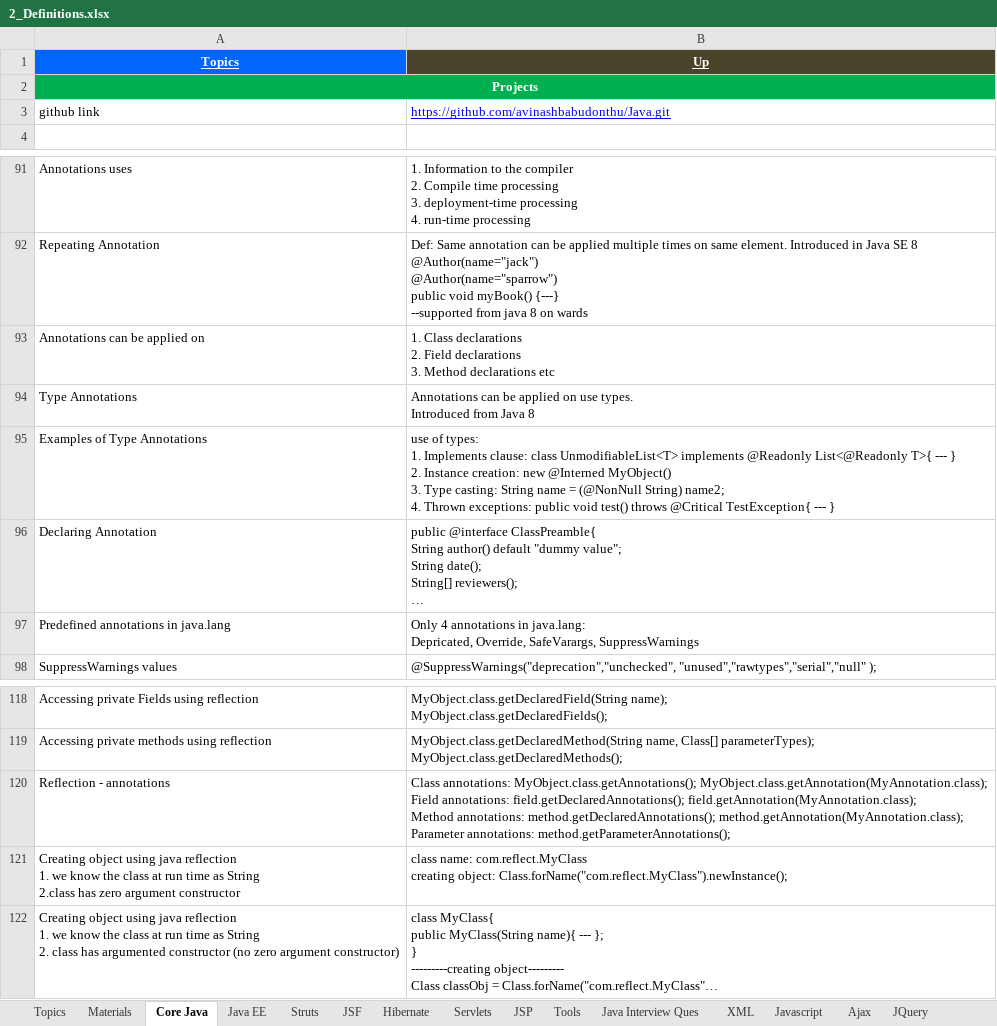
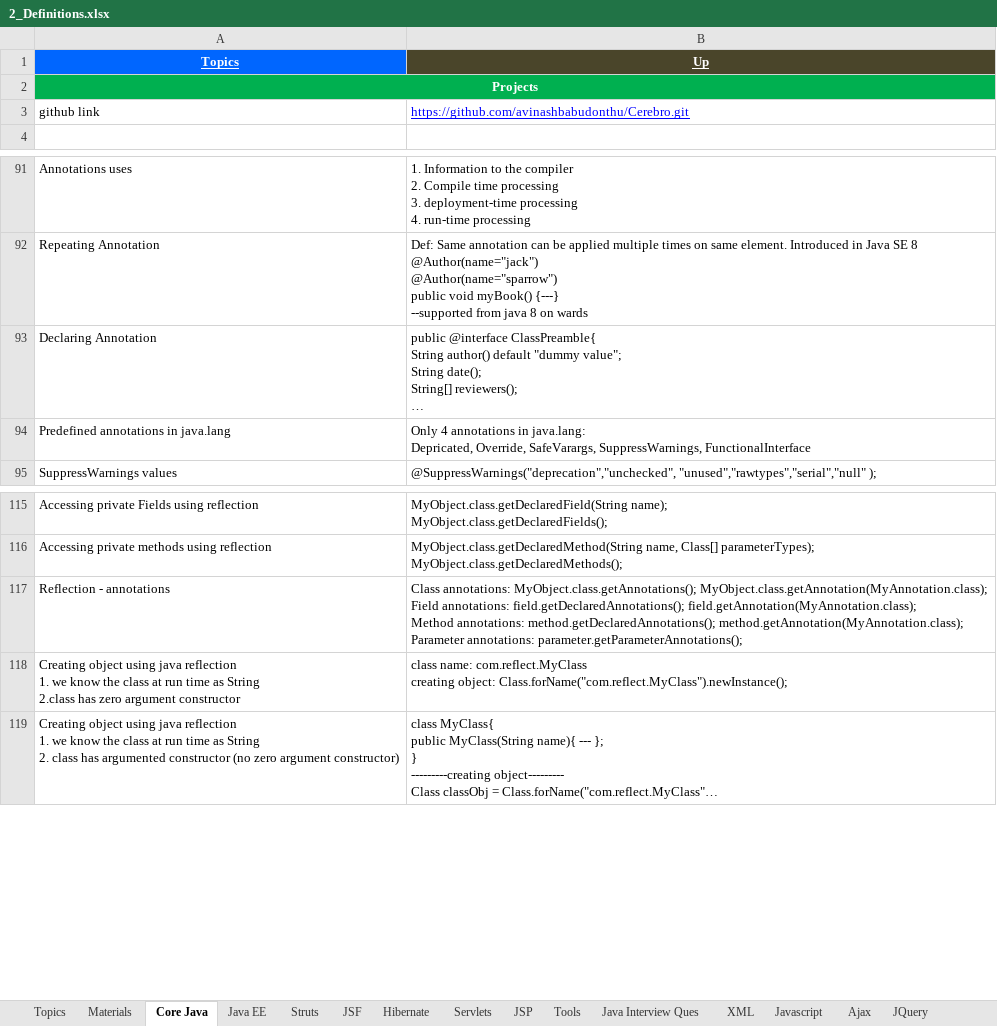
Before and after one commit to GDivya111/images, an Excel workbook: Definitions/2_Definitions.xlsx, sheet Core Java, drawn as a sheet; only a part is shown, gaps mark what is left out; long unchanged cells end in …; values as stored, in another font and other column widths than the file's, no borders; 1 other sheet too large or unreadable and not compared; removed rows and columns are numbered as before the commit, all else as after; ↵ is a line break in a cell; the diff names each change by its address in the sheet, - before the commit and + after, or states it on an @@ line.

Commit message:
Core Java, Maven
Core Java, Maven

```diff
--- a/Definitions/2_Definitions.xlsx (sheet Core Java)
+++ b/Definitions/2_Definitions.xlsx (sheet Core Java)
-B3 (Up): https://github.com/avinashbabudonthu/Java.git
+B3 (Up): https://github.com/avinashbabudonthu/Cerebro.git
-row 93: Annotations can be applied on | 1. Class declarations ↵ 2. Field declarations ↵ 3. Method declarations etc
-row 94: Type Annotations | Annotations can be applied on use types. ↵ Introduced from Java 8
-row 95: Examples of Type Annotations | use of types: ↵ 1. Implements clause: class UnmodifiableList<T> implements @Readonly List<@Readonly T>{ --- } ↵ 2. Instance creation: new @Interned MyObject() ↵ 3. Type casting: String name = (@NonNull String) name2; ↵ 4. Thrown exceptions: public void test() throws @Critical TestException{ --- }
-B94 (Up): …Override, SafeVarargs, SuppressWarnings
+B94 (Up): …Override, SafeVarargs, SuppressWarnings, FunctionalInterface
-B117 (Up): …Parameter annotations: method.getParameterAnnotations();
+B117 (Up): …Parameter annotations: parameter.getParameterAnnotations();
```
Also changed, not shown: Definitions/f_Definitions_Build_Tools.xlsx.
